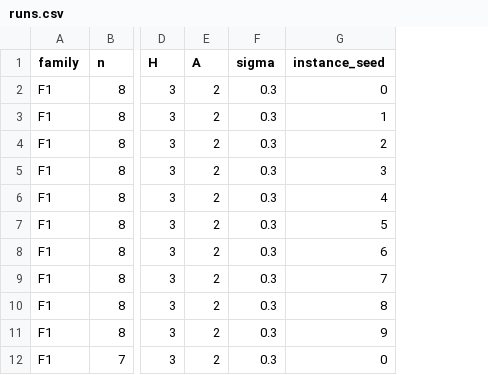
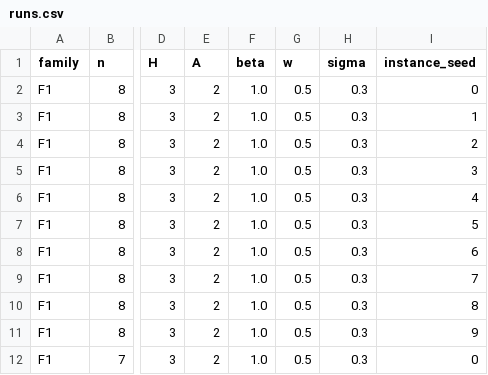
Before and after one commit to KEDES1998/robust-marl-p58, a CSV file: results/scaling_n/20261108-132828/runs.csv, drawn as a sheet; only a part is shown, gaps mark what is left out; the diff names each change by its address in the sheet, - before the commit and + after, or states it on an @@ line.

Commit message:
add w and beta

```diff
--- a/results/scaling_n/20261108-132828/runs.csv
+++ b/results/scaling_n/20261108-132828/runs.csv
+column F (beta), rows 2-12: all 1.0
+column G (w), rows 2-12: all 0.5
```
Also changed, not shown: 9 other files.
